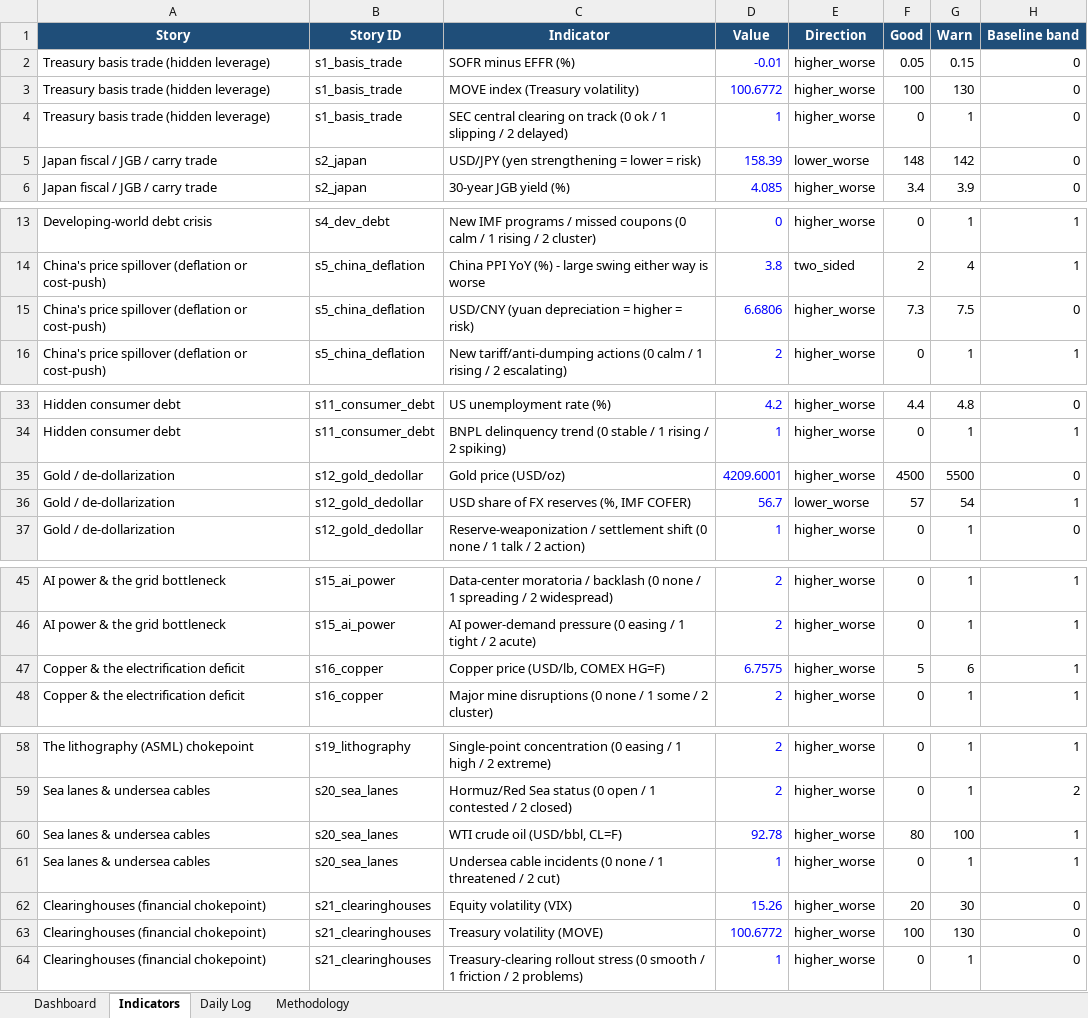
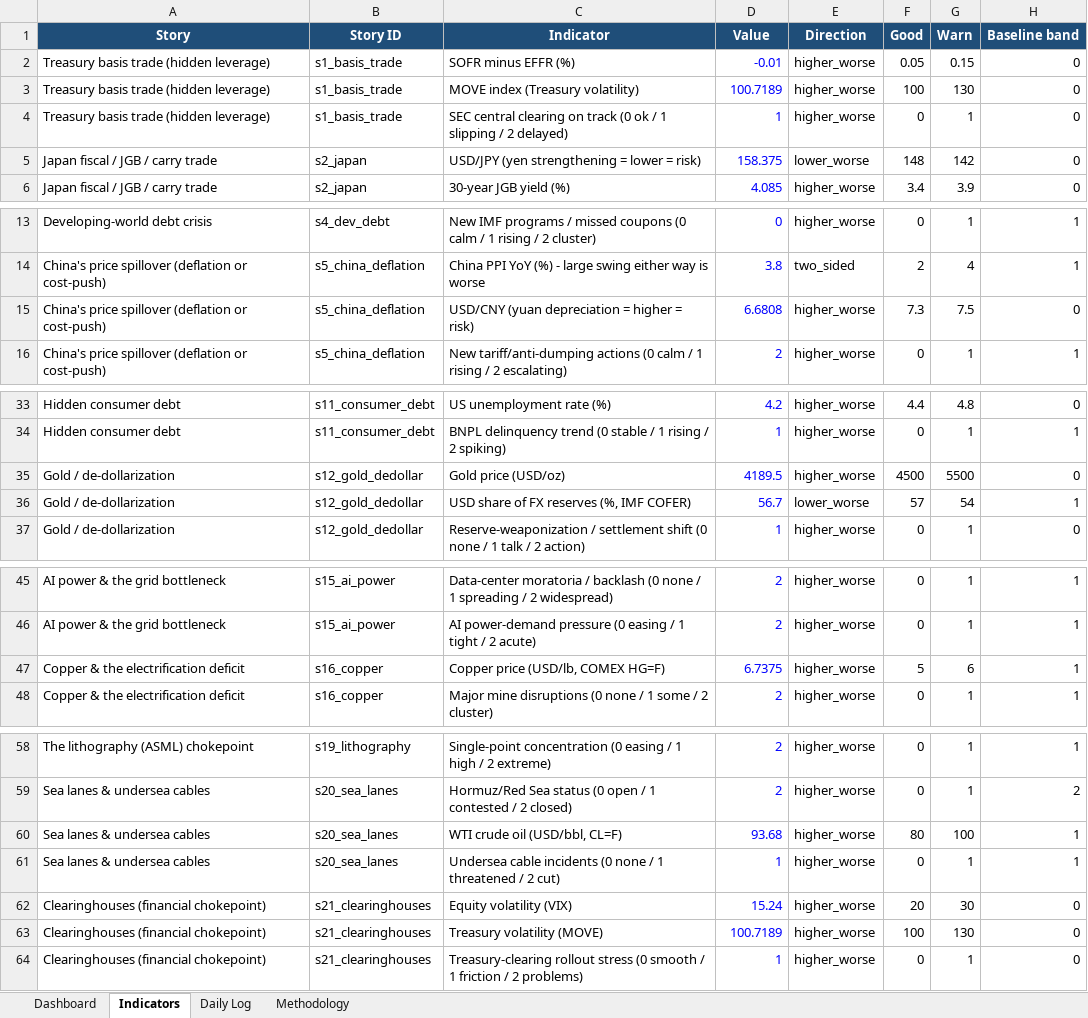
Before and after one commit to San-Geo/macro-risk-tracker, an Excel workbook: output/macro_risk_tracker.xlsx, sheet Indicators, drawn as a sheet; only a part is shown, gaps mark what is left out; values as stored, in another font and other column widths than the file's, no borders; the diff names each change by its address in the sheet, - before the commit and + after, or states it on an @@ line.

```diff
--- a/output/macro_risk_tracker.xlsx (sheet Indicators)
+++ b/output/macro_risk_tracker.xlsx (sheet Indicators)
-D3 (Value): 100.6772
+D3 (Value): 100.7189
-D5 (Value): 158.39
+D5 (Value): 158.375
-D15 (Value): 6.6806
+D15 (Value): 6.6808
-D35 (Value): 4209.6001
+D35 (Value): 4189.5
-D47 (Value): 6.7575
+D47 (Value): 6.7375
-D60 (Value): 92.78
+D60 (Value): 93.68
-D62 (Value): 15.26
+D62 (Value): 15.24
-D63 (Value): 100.6772
+D63 (Value): 100.7189
```
Also changed, not shown: sheet Methodology, sheet Dashboard, 10 other files.
